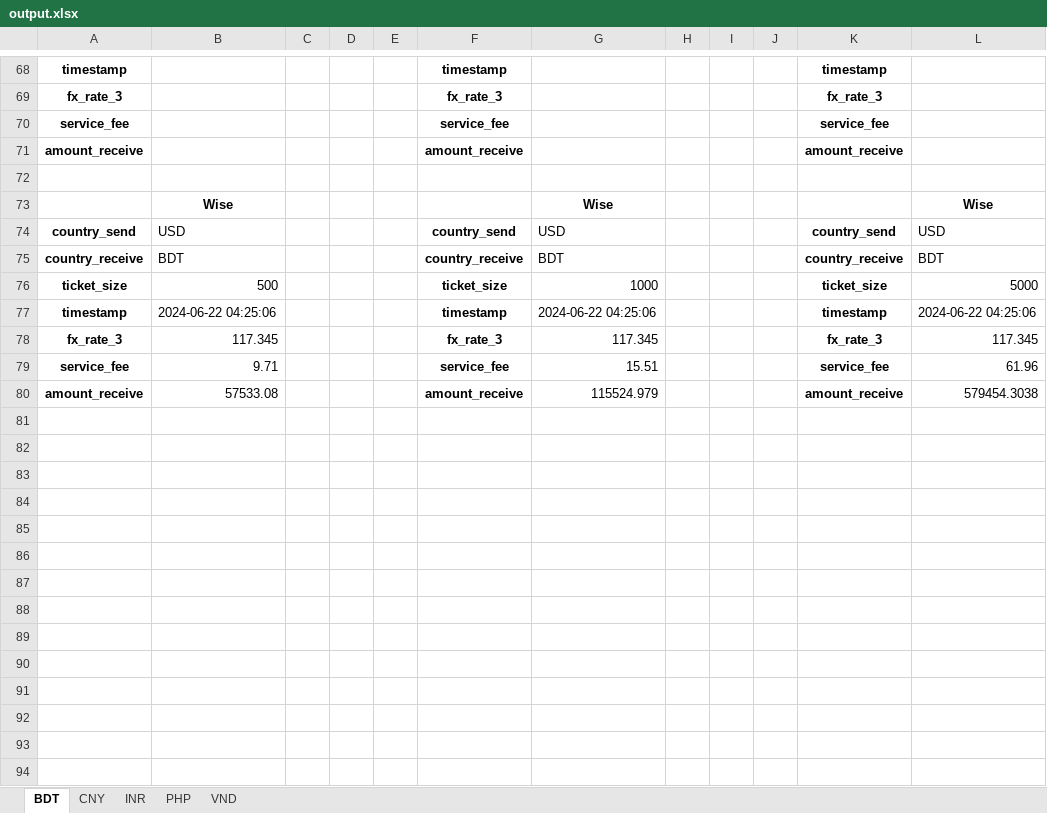
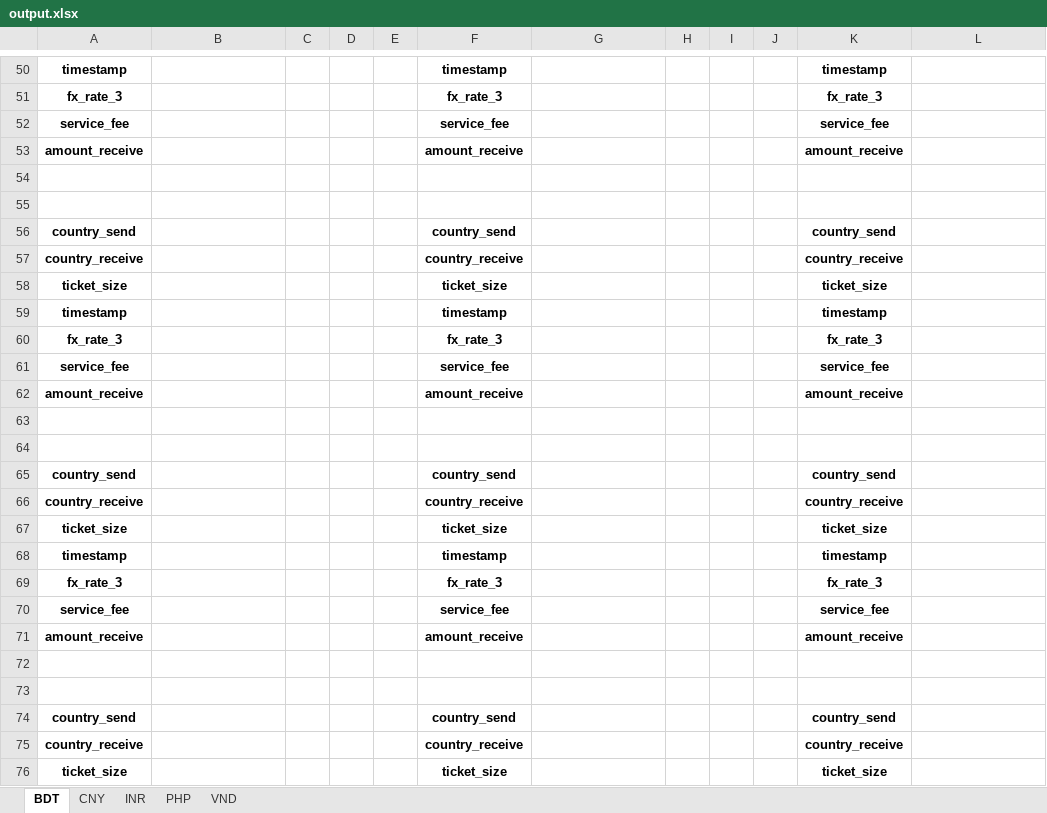
Before and after one commit to QuanPham19/fx-rate-analytics, an Excel workbook: output.xlsx, sheet BDT, drawn as a sheet; only a part is shown, gaps mark what is left out; values as stored, in another font and other column widths than the file's, no borders; addresses are those after the commit; the diff covers the shown part only; the diff names each change by its address in the sheet, - before the commit and + after, or states it on an @@ line.

```diff
--- a/output.xlsx (sheet BDT)
+++ b/output.xlsx (sheet BDT)
-row 55:  | Wise |  |  |  |  | Wise |  |  |  |  | Wise
+row 55: (empty)
-B56: USD
+B56: (empty)
-G56: USD
+G56: (empty)
-L56: USD
+L56: (empty)
@@ row 30 moved to row 57: country_receive @@
@@ row 31 moved to row 58: ticket_size @@
@@ row 32 moved to row 59: timestamp @@
@@ row 33 moved to row 60: fx_rate_3 @@
@@ row 34 moved to row 61: service_fee @@
@@ row 35 moved to row 62: amount_receive @@
-row 63: country_receive | BDT |  |  |  | country_receive | BDT |  |  |  | country_receive | BDT
+row 63: (empty)
-row 64: ticket_size | 500 |  |  |  | ticket_size | 1000 |  |  |  | ticket_size | 5000
+row 64: (empty)
@@ row 29 moved to row 65: country_send @@
+row 66: country_receive |  |  |  |  | country_receive |  |  |  |  | country_receive
+row 67: ticket_size |  |  |  |  | ticket_size |  |  |  |  | ticket_size
-B68: 2024-06-22 04:25:06
+B68: (empty)
-G68: 2024-06-22 04:25:06
+G68: (empty)
-L68: 2024-06-22 04:25:06
+L68: (empty)
-B69: 117.345
+B69: (empty)
-G69: 117.345
+G69: (empty)
-L69: 117.345
+L69: (empty)
-B70: 9.71
+B70: (empty)
-G70: 15.51
+G70: (empty)
-L70: 61.96
+L70: (empty)
-B71: 57533.08
+B71: (empty)
-G71: 115524.979
+G71: (empty)
-L71: 579454.3038
+L71: (empty)
+row 72: (empty)
+row 73: (empty)
+row 74: country_send |  |  |  |  | country_send |  |  |  |  | country_send
+row 75: country_receive |  |  |  |  | country_receive |  |  |  |  | country_receive
+row 76: ticket_size |  |  |  |  | ticket_size |  |  |  |  | ticket_size
```
Also changed, not shown: 4 added rows, 11 removed rows and 6 edited cells elsewhere in this sheet, sheet INR, sheet CNY, sheet PHP, sheet VND, 6 other files.
